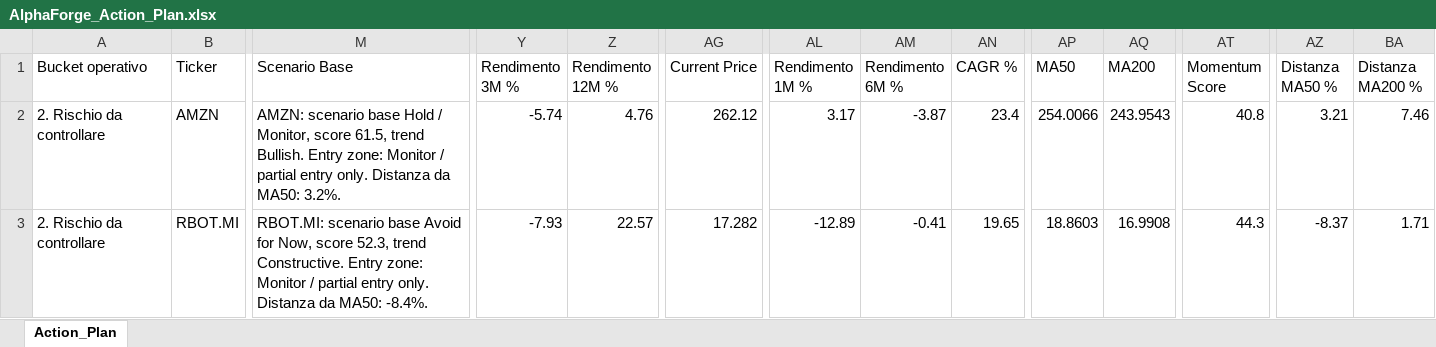
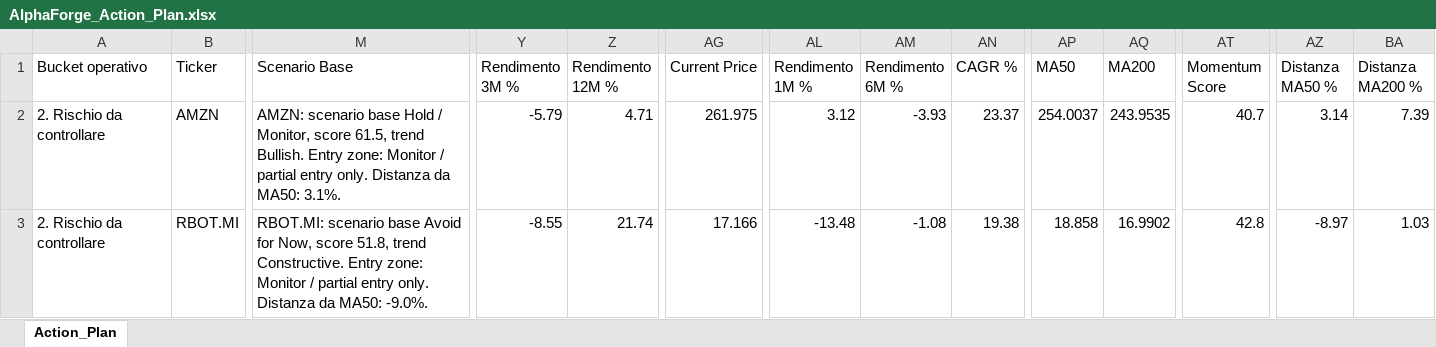
Before and after one commit to mirkomazzacuva/etf-intelligence-agent, an Excel workbook: AlphaForge_Action_Plan.xlsx, sheet Action_Plan, drawn as a sheet; only a part is shown, gaps mark what is left out; values as stored, in another font and other column widths than the file's, no borders; the diff covers the shown part only; the diff names each change by its address in the sheet, - before the commit and + after, or states it on an @@ line.

```diff
--- a/AlphaForge_Action_Plan.xlsx (sheet Action_Plan)
+++ b/AlphaForge_Action_Plan.xlsx (sheet Action_Plan)
-M2 (Scenario Base): …da MA50: 3.2%.
+M2 (Scenario Base): …da MA50: 3.1%.
-Y2 (Rendimento 3M %): -5.74
+Y2 (Rendimento 3M %): -5.79
-Z2 (Rendimento 12M %): 4.76
+Z2 (Rendimento 12M %): 4.71
-AG2 (Current Price): 262.12
+AG2 (Current Price): 261.975
-AL2 (Rendimento 1M %): 3.17
+AL2 (Rendimento 1M %): 3.12
-AM2 (Rendimento 6M %): -3.87
+AM2 (Rendimento 6M %): -3.93
-AN2 (CAGR %): 23.4
+AN2 (CAGR %): 23.37
-AP2 (MA50): 254.0066
+AP2 (MA50): 254.0037
-AQ2 (MA200): 243.9543
+AQ2 (MA200): 243.9535
-AT2 (Momentum Score): 40.8
+AT2 (Momentum Score): 40.7
-AZ2 (Distanza MA50 %): 3.21
+AZ2 (Distanza MA50 %): 3.14
-BA2 (Distanza MA200 %): 7.46
+BA2 (Distanza MA200 %): 7.39
-M3 (Scenario Base): …Now, score 52.3, trend Constructive. Entry zone: Monitor / partial entry only. Distanza da MA50: -8.4%.
+M3 (Scenario Base): …Now, score 51.8, trend Constructive. Entry zone: Monitor / partial entry only. Distanza da MA50: -9.0%.
-Y3 (Rendimento 3M %): -7.93
+Y3 (Rendimento 3M %): -8.55
-Z3 (Rendimento 12M %): 22.57
+Z3 (Rendimento 12M %): 21.74
-AG3 (Current Price): 17.282
+AG3 (Current Price): 17.166
-AL3 (Rendimento 1M %): -12.89
+AL3 (Rendimento 1M %): -13.48
-AM3 (Rendimento 6M %): -0.41
+AM3 (Rendimento 6M %): -1.08
-AN3 (CAGR %): 19.65
+AN3 (CAGR %): 19.38
-AP3 (MA50): 18.8603
+AP3 (MA50): 18.858
-AQ3 (MA200): 16.9908
+AQ3 (MA200): 16.9902
-AT3 (Momentum Score): 44.3
+AT3 (Momentum Score): 42.8
-AZ3 (Distanza MA50 %): -8.37
+AZ3 (Distanza MA50 %): -8.97
-BA3 (Distanza MA200 %): 1.71
+BA3 (Distanza MA200 %): 1.03
```
Also changed, not shown: 3 added rows, 3 removed rows and 353 edited cells elsewhere in this sheet, AlphaForge_Fineco_Decision_Cockpit.xlsx, AlphaForge_Fund_Price_History.xlsx, 29 other files.
